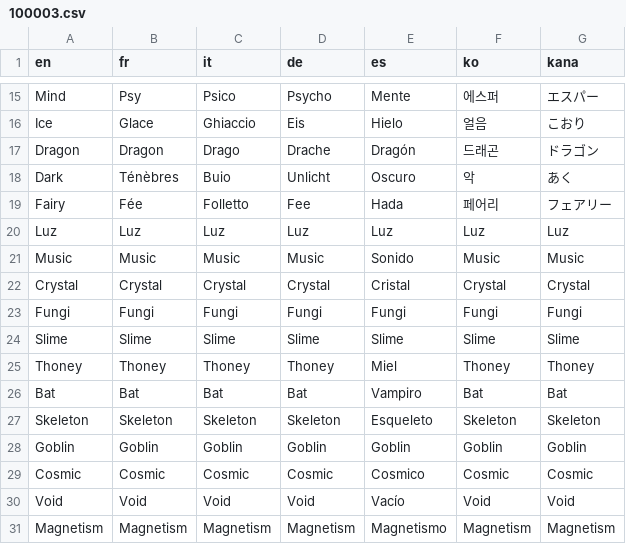
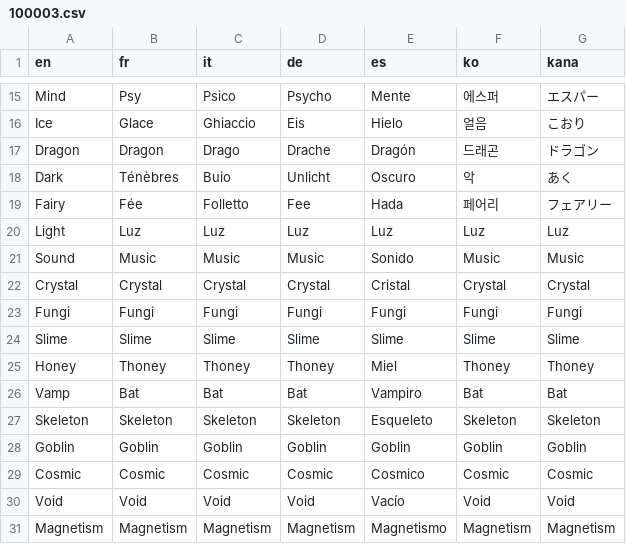
Before and after one commit to JuanciscoPacketTracer/dungeon-critters, a CSV file: Data/Text/Dialogs/100003.csv, drawn as a sheet; only a part is shown, gaps mark what is left out.

Commit message:
Changed the way type text is displayed

```diff
--- a/Data/Text/Dialogs/100003.csv
+++ b/Data/Text/Dialogs/100003.csv
@@ -19,4 +19,4 @@ Dark,Ténèbres,Buio,Unlicht,Oscuro,악,あく
 Fairy,Fée,Folletto,Fee,Hada,페어리,フェアリー
-Luz,Luz,Luz,Luz,Luz,Luz,Luz
-Music,Music,Music,Music,Sonido,Music,Music
+Light,Luz,Luz,Luz,Luz,Luz,Luz
+Sound,Music,Music,Music,Sonido,Music,Music
 Crystal,Crystal,Crystal,Crystal,Cristal,Crystal,Crystal
@@ -24,4 +24,4 @@ Fungi,Fungi,Fungi,Fungi,Fungi,Fungi,Fungi
 Slime,Slime,Slime,Slime,Slime,Slime,Slime
-Thoney,Thoney,Thoney,Thoney,Miel,Thoney,Thoney
-Bat,Bat,Bat,Bat,Vampiro,Bat,Bat
+Honey,Thoney,Thoney,Thoney,Miel,Thoney,Thoney
+Vamp,Bat,Bat,Bat,Vampiro,Bat,Bat
 Skeleton,Skeleton,Skeleton,Skeleton,Esqueleto,Skeleton,Skeleton
```
Also changed, not shown: 3 other files.
